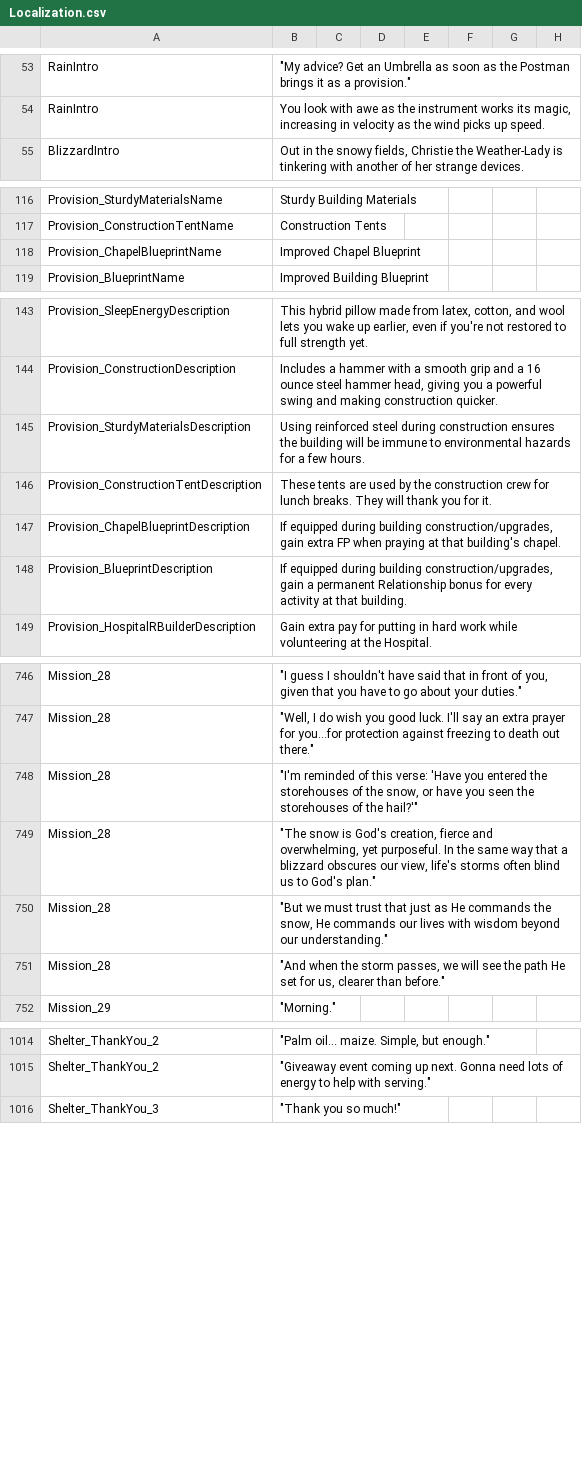
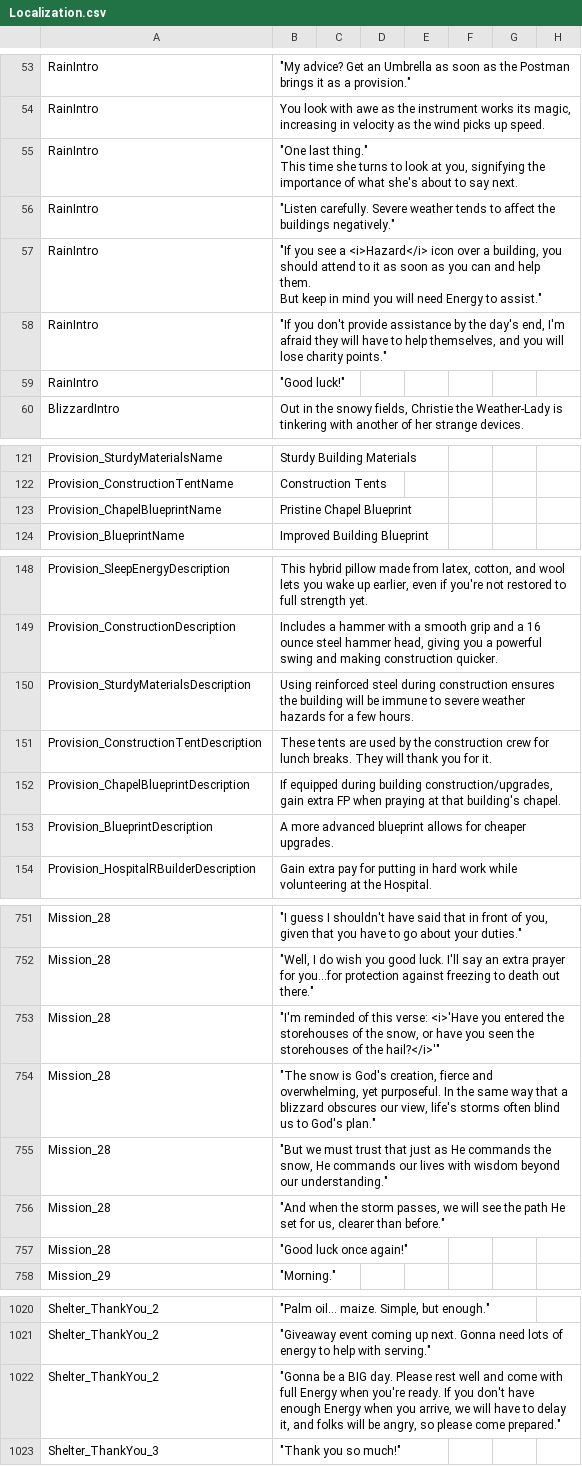
Before and after one commit to baddestguy/SainthoodStories, a CSV file: Assets/Resources/GameData/Localization.csv, drawn as a sheet; only a part is shown, gaps mark what is left out.

Commit message:
v2.6.4.5
Added support for Ultrawide screens
Rebalanced a few provisions
Upgrading buildings now takes time, and also takes provisions into account
Updated Upgrade InfoPanel
A few text updates to make things clearer

```diff
--- a/Assets/Resources/GameData/Localization.csv
+++ b/Assets/Resources/GameData/Localization.csv
@@ -72,2 +72,11 @@ RainIntro,"""My advice? Get an Umbrella as soon as the Postman brings it as a pr
 RainIntro,"You look with awe as the instrument works its magic, increasing in velocity as the wind picks up speed.",,,,,,
+RainIntro,"""One last thing.""
+
+This time she turns to look at you, signifying the importance of what she's about to say next.",,,,,,
+RainIntro,"""Listen carefully. Severe weather tends to affect the buildings negatively.""",,,,,,
+RainIntro,"""If you see a <i>Hazard</i> icon over a building, you should attend to it as soon as you can and help them.
+
+But keep in mind you will need Energy to assist.""",,,,,,
+RainIntro,"""If you don't provide assistance by the day's end, I'm afraid they will have to help themselves, and you will lose charity points.""",,,,,,
+RainIntro,"""Good luck!""",,,,,,
 BlizzardIntro,"Out in the snowy fields, Christie the Weather-Lady is tinkering with another of her strange devices.",,,,,,
@@ -147,3 +156,3 @@ Provision_SturdyMaterialsName,Sturdy Building Materials,,,,,,
 Provision_ConstructionTentName,Construction Tents,,,,,,
-Provision_ChapelBlueprintName,Improved Chapel Blueprint,,,,,,
+Provision_ChapelBlueprintName,Pristine Chapel Blueprint,,,,,,
 Provision_BlueprintName,Improved Building Blueprint,,,,,,
@@ -174,6 +183,6 @@ Provision_SleepEnergyDescription,"This hybrid pillow made from latex, cotton, an
 Provision_ConstructionDescription,"Includes a hammer with a smooth grip and a 16 ounce steel hammer head, giving you a powerful swing and making construction quicker.",,,,,,
-Provision_SturdyMaterialsDescription,Using reinforced steel during construction ensures the building will be immune to environmental hazards for a few hours.,,,,,,
+Provision_SturdyMaterialsDescription,Using reinforced steel during construction ensures the building will be immune to severe weather hazards for a few hours.,,,,,,
 Provision_ConstructionTentDescription,These tents are used by the construction crew for lunch breaks. They will thank you for it.,,,,,,
 Provision_ChapelBlueprintDescription,"If equipped during building construction/upgrades, gain extra FP when praying at that building's chapel.",,,,,,
-Provision_BlueprintDescription,"If equipped during building construction/upgrades, gain a permanent Relationship bonus for every activity at that building.",,,,,,
+Provision_BlueprintDescription,A more advanced blueprint allows for cheaper upgrades.,,,,,,
 Provision_HospitalRBuilderDescription,Gain extra pay for putting in hard work while volunteering at the Hospital.,,,,,,
@@ -1035,3 +1044,3 @@ Mission_28,"""I guess I shouldn't have said that in front of you, given that you
 Mission_28,"""Well, I do wish you good luck. I'll say an extra prayer for you...for protection against freezing to death out there.""",,,,,,
-Mission_28,"""I'm reminded of this verse: 'Have you entered the storehouses of the snow, or have you seen the storehouses of the hail?'""",,,,,,
+Mission_28,"""I'm reminded of this verse: <i>'Have you entered the storehouses of the snow, or have you seen the storehouses of the hail?</i>'""",,,,,,
 Mission_28,"""The snow is God's creation, fierce and overwhelming, yet purposeful. In the same way that a blizzard obscures our view, life's storms often blind us to God's plan.""",,,,,,
@@ -1039,2 +1048,3 @@ Mission_28,"""But we must trust that just as He commands the snow, He commands o
 Mission_28,"""And when the storm passes, we will see the path He set for us, clearer than before.""",,,,,,
+Mission_28,"""Good luck once again!""",,,,,,
 Mission_29,"""Morning.""",,,,,,
@@ -1351,2 +1361,3 @@ Shelter_ThankYou_2,"""Palm oil... maize. Simple, but enough.""",,,,,,
 Shelter_ThankYou_2,"""Giveaway event coming up next. Gonna need lots of energy to help with serving.""",,,,,,
+Shelter_ThankYou_2,"""Gonna be a BIG day. Please rest well and come with full Energy when you're ready. If you don't have enough Energy when you arrive, we will have to delay it, and folks will be angry, so please come prepared.""",,,,,,
 Shelter_ThankYou_3,"""Thank you so much!""",,,,,,
```
Also changed, not shown: Assets/Resources/GameData/CustomEvents.csv, Assets/Resources/GameData/Provisions.csv, 15 other files.
